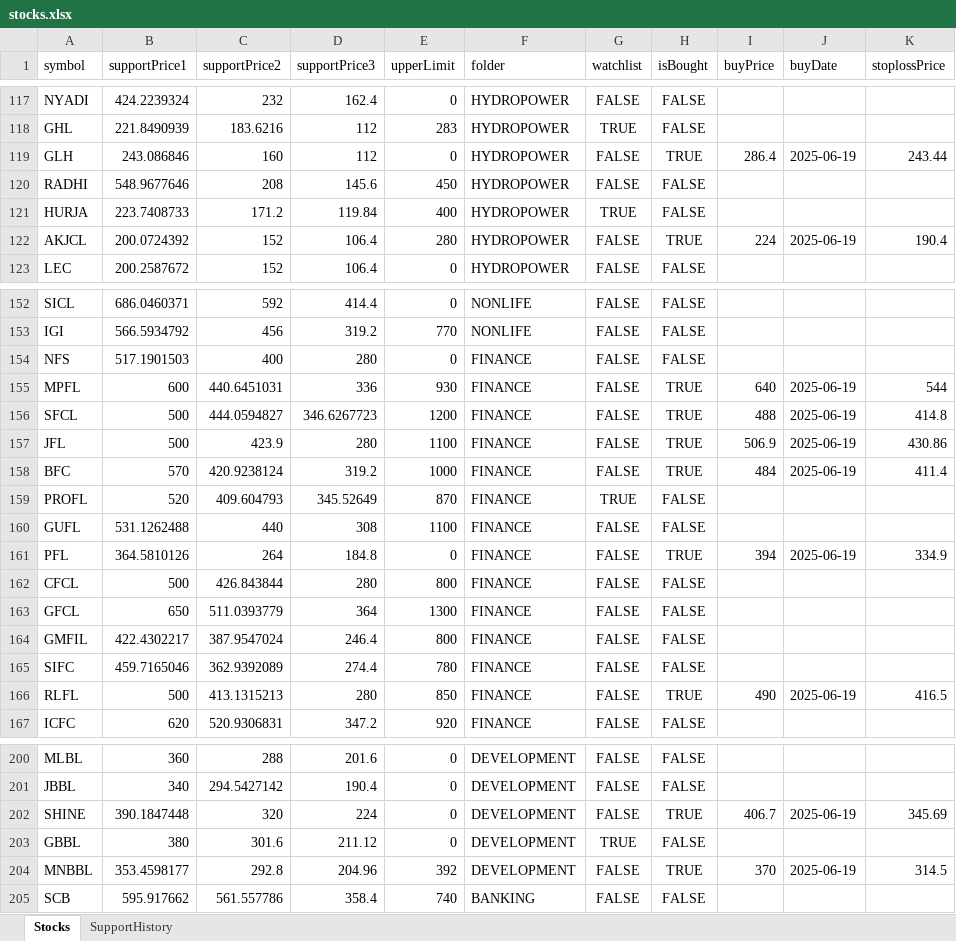
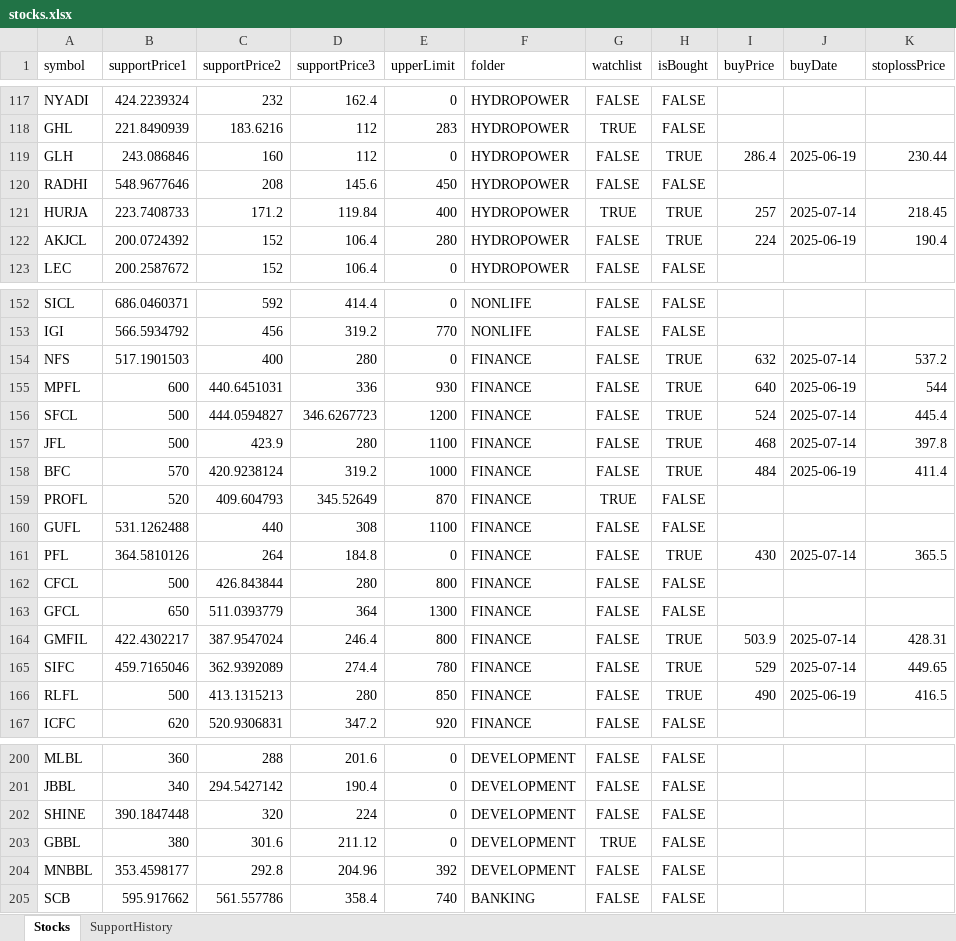
Before and after one commit to bikky983/a, an Excel workbook: public/stocks.xlsx, sheet Stocks, drawn as a sheet; only a part is shown, gaps mark what is left out; values as stored, in another font and other column widths than the file's, no borders; the diff covers the shown part only; the diff names each change by its address in the sheet, - before the commit and + after, or states it on an @@ line.

```diff
--- a/public/stocks.xlsx (sheet Stocks)
+++ b/public/stocks.xlsx (sheet Stocks)
-K119 (stoplossPrice): 243.44
+K119 (stoplossPrice): 230.44
-H121 (isBought): FALSE
+H121 (isBought): TRUE
-I121 (buyPrice): (empty)
+I121 (buyPrice): 257
-J121 (buyDate): (empty)
+J121 (buyDate): 2025-07-14
-K121 (stoplossPrice): (empty)
+K121 (stoplossPrice): 218.45
-H154 (isBought): FALSE
+H154 (isBought): TRUE
-I154 (buyPrice): (empty)
+I154 (buyPrice): 632
-J154 (buyDate): (empty)
+J154 (buyDate): 2025-07-14
-K154 (stoplossPrice): (empty)
+K154 (stoplossPrice): 537.2
-I156 (buyPrice): 488
+I156 (buyPrice): 524
-J156:J157 (buyDate): 2025-06-19
+J156:J157 (buyDate): 2025-07-14
-K156 (stoplossPrice): 414.8
+K156 (stoplossPrice): 445.4
-I157 (buyPrice): 506.9
+I157 (buyPrice): 468
-K157 (stoplossPrice): 430.86
+K157 (stoplossPrice): 397.8
-I161 (buyPrice): 394
+I161 (buyPrice): 430
-J161 (buyDate): 2025-06-19
+J161 (buyDate): 2025-07-14
-K161 (stoplossPrice): 334.9
+K161 (stoplossPrice): 365.5
-H164:H165 (isBought): FALSE
+H164:H165 (isBought): TRUE
-I164 (buyPrice): (empty)
+I164 (buyPrice): 503.9
-J164:J165 (buyDate): (empty)
+J164:J165 (buyDate): 2025-07-14
-K164 (stoplossPrice): (empty)
+K164 (stoplossPrice): 428.31
-I165 (buyPrice): (empty)
+I165 (buyPrice): 529
-K165 (stoplossPrice): (empty)
+K165 (stoplossPrice): 449.65
-H202 (isBought): TRUE
+H202 (isBought): FALSE
-I202 (buyPrice): 406.7
+I202 (buyPrice): (empty)
-J202 (buyDate): 2025-06-19
+J202 (buyDate): (empty)
-K202 (stoplossPrice): 345.69
+K202 (stoplossPrice): (empty)
-H204 (isBought): TRUE
+H204 (isBought): FALSE
-I204 (buyPrice): 370
+I204 (buyPrice): (empty)
-J204 (buyDate): 2025-06-19
+J204 (buyDate): (empty)
-K204 (stoplossPrice): 314.5
+K204 (stoplossPrice): (empty)
```
Also changed, not shown: 83 edited cells elsewhere in this sheet, sheet SupportHistory.
